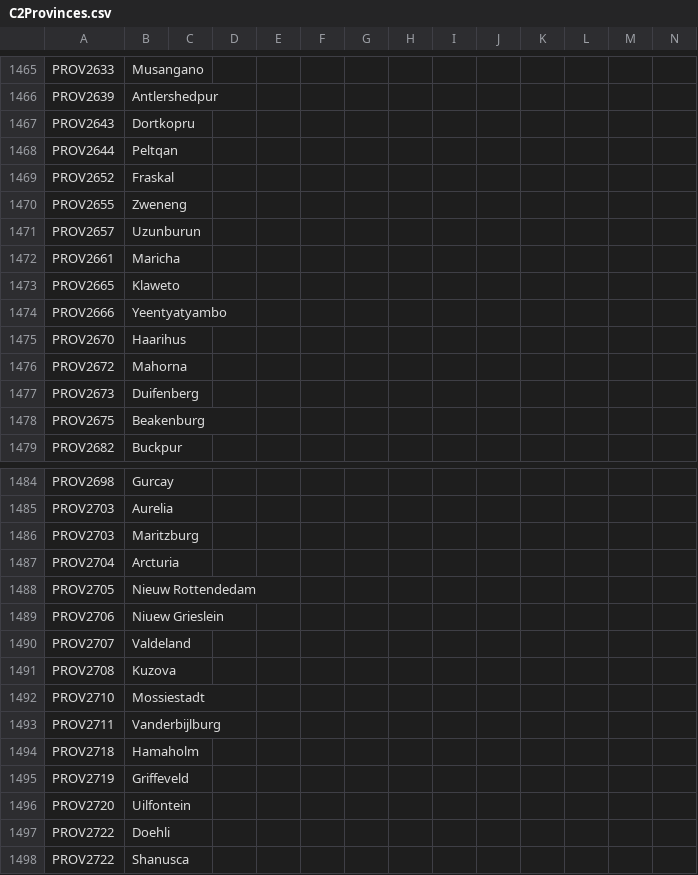
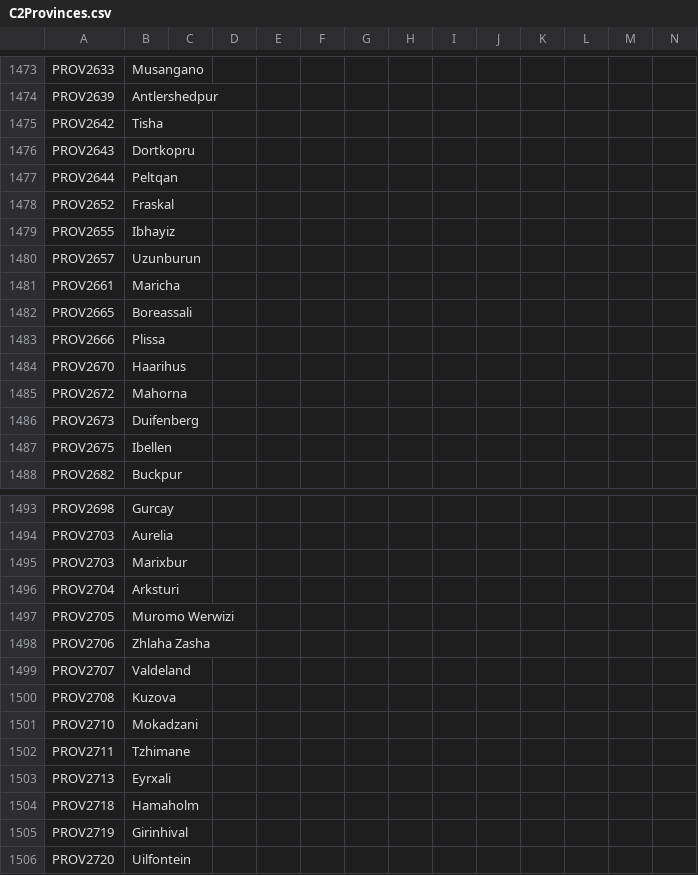
Before and after one commit to EaW-Team/celestia_2_dev, a CSV file: localisation/C2Provinces.csv, drawn as a sheet; only a part is shown, gaps mark what is left out; the shorter side is filled out with more unchanged rows; addresses are those after the commit; rows hold the shown columns only; the diff covers the shown part only; the diff names each change by its address in the sheet, - before the commit and + after, or states it on an @@ line.

Commit message:
Province names

```diff
--- a/localisation/C2Provinces.csv
+++ b/localisation/C2Provinces.csv
+row 1475: PROV2642 | Tisha
-B1479: Zweneng
+B1479: Ibhayiz
-B1482: Klaweto
+B1482: Boreassali
-B1483: Yeentyatyambo
+B1483: Plissa
-B1487: Beakenburg
+B1487: Ibellen
-B1495: Maritzburg
+B1495: Marixbur
-B1496: Arcturia
+B1496: Arksturi
-B1497: Nieuw Rottendedam
+B1497: Muromo Werwizi
-B1498: Niuew Grieslein
+B1498: Zhlaha Zasha
-B1501: Mossiestadt
+B1501: Mokadzani
-B1502: Vanderbijlburg
+B1502: Tzhimane
+row 1503: PROV2713 | Eyrxali
-B1505: Griffeveld
+B1505: Girinhival
```
Also changed, not shown: 10 added rows and 13 edited cells elsewhere in this file.
